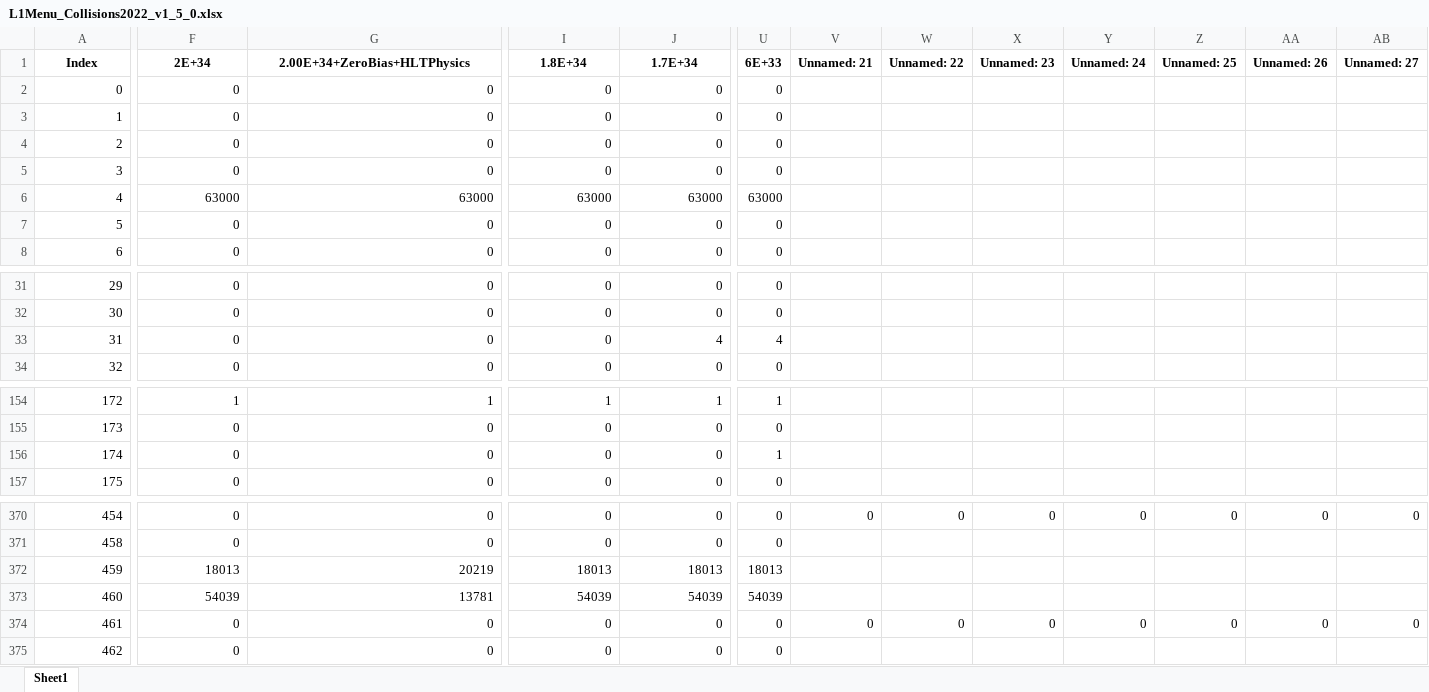
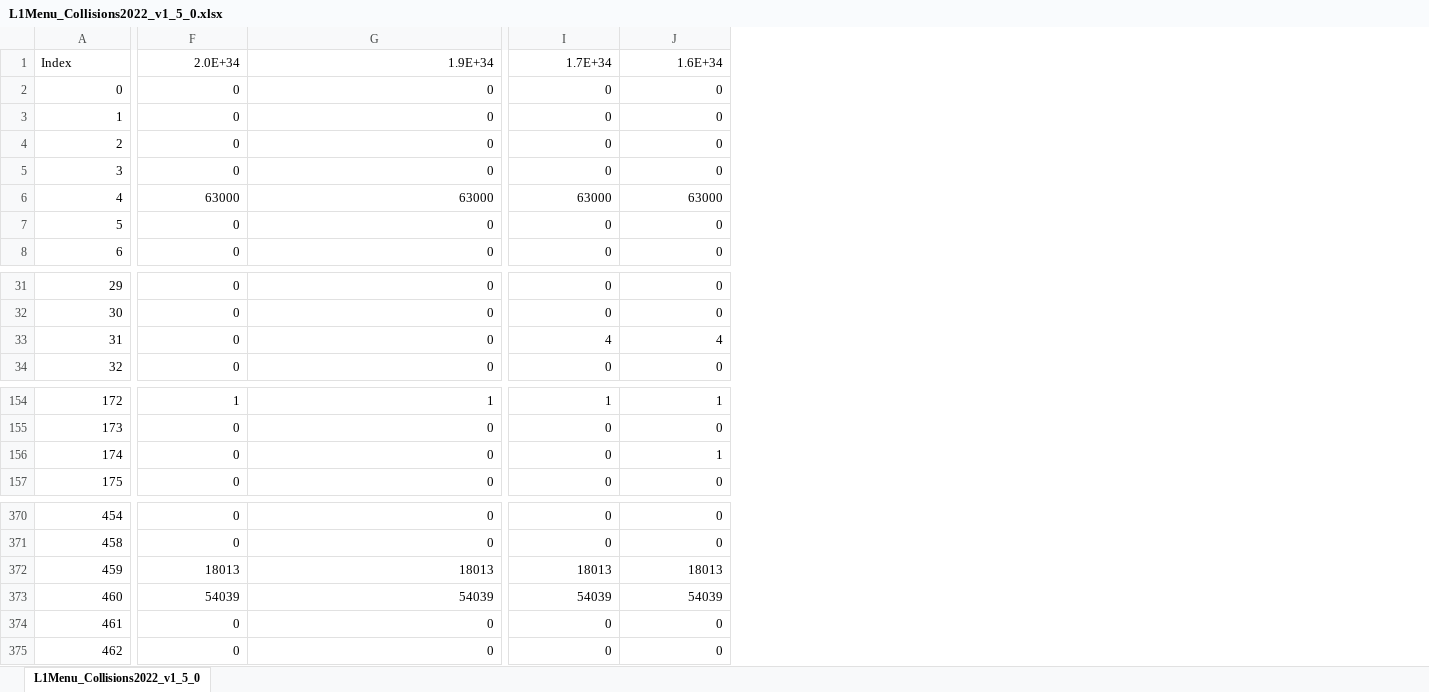
Before and after one commit to cms-l1-dpg/L1MenuRun3, an Excel workbook: development/L1Menu_Collisions2022_v1_5_0/PrescaleTable/L1Menu_Collisions2022_v1_5_0.xlsx, sheet L1Menu_Collisions2022_v1_5_0, drawn as a sheet; only a part is shown, gaps mark what is left out; values as stored, in another font and other column widths than the file's, no borders; the diff covers the shown part only; the diff names each change by its address in the sheet, - before the commit and + after, or states it on an @@ line.

```diff
--- a/development/L1Menu_Collisions2022_v1_5_0/PrescaleTable/L1Menu_Collisions2022_v1_5_0.xlsx (sheet L1Menu_Collisions2022_v1_5_0)
+++ b/development/L1Menu_Collisions2022_v1_5_0/PrescaleTable/L1Menu_Collisions2022_v1_5_0.xlsx (sheet L1Menu_Collisions2022_v1_5_0)
-sheet tab: Sheet1
+sheet tab: L1Menu_Collisions2022_v1_5_0
-column U, rows 1-8: 6E+33 | 0 | 0 | 0 | 0 | 63000 | 0 | 0; rows 31-34: 0 | 0 | 4 | 0; rows 154-157: 1 | 0 | 1 | 0; rows 370-375: 0 | 0 | 18013 | 54039 | 0 | 0
-column V, row 1: Unnamed: 21; rows 370-374: 0 |  |  |  | 0
-column W, row 1: Unnamed: 22; rows 370-374: 0 |  |  |  | 0
-column X, row 1: Unnamed: 23; rows 370-374: 0 |  |  |  | 0
-column Y, row 1: Unnamed: 24; rows 370-374: 0 |  |  |  | 0
-column Z, row 1: Unnamed: 25; rows 370-374: 0 |  |  |  | 0
-column AA, row 1: Unnamed: 26; rows 370-374: 0 |  |  |  | 0
-column AB, row 1: Unnamed: 27; rows 370-374: 0 |  |  |  | 0
-A1:J1 bold: on
+A1:J1 bold: off
-A1 alignment: center
+A1 alignment: left
-F1:J1 alignment: center
+F1:J1 alignment: right
-F1: 2E+34
+F1: 2.0E+34
-G1: 2.00E+34+ZeroBias+HLTPhysics
+G1: 1.9E+34
-I1: 1.8E+34
+I1: 1.7E+34
-J1: 1.7E+34
+J1: 1.6E+34
-I33: 0
+I33: 4
-J156: 0
+J156: 1
-G372: 20219
+G372: 18013
-G373: 13781
+G373: 54039
```
Also changed, not shown: 185 edited cells and cell formats elsewhere in this sheet, 2 other files.
